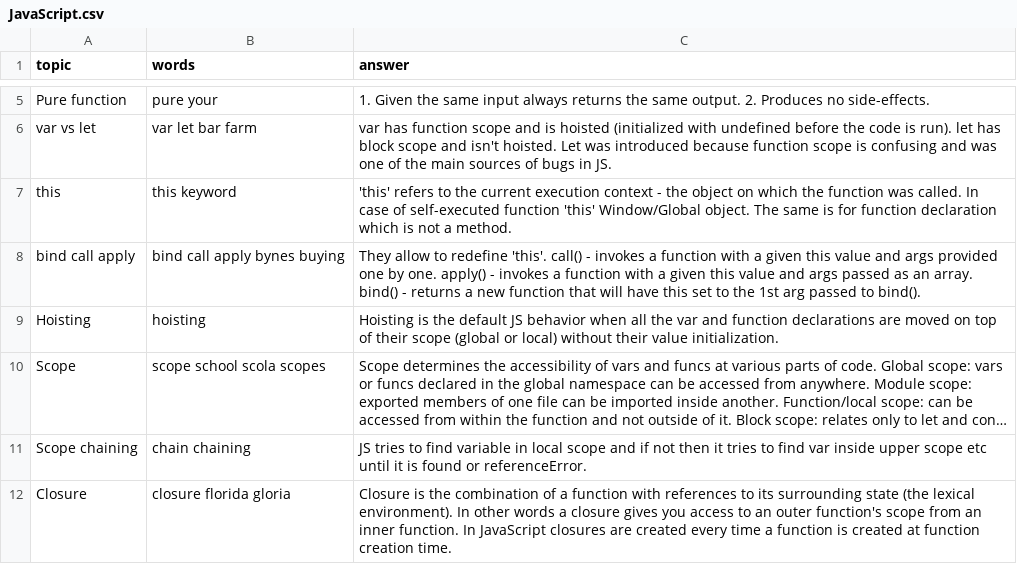
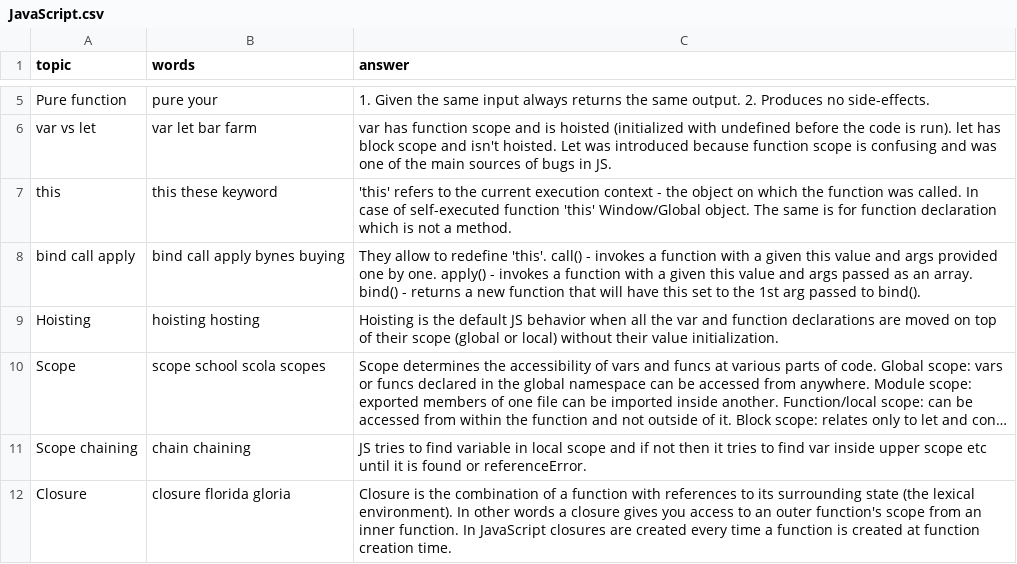
Before and after one commit to DzmitryAlifer/tech-interview-helper, a CSV file: src/assets/JavaScript.csv, drawn as a sheet; only a part is shown, gaps mark what is left out; long unchanged cells end in …; the diff names each change by its address in the sheet, - before the commit and + after, or states it on an @@ line.

```diff
--- a/src/assets/JavaScript.csv
+++ b/src/assets/JavaScript.csv
-B7 (words): this keyword
+B7 (words): this these keyword
-B9 (words): hoisting
+B9 (words): hoisting hosting
```
Also changed, not shown: 4 other files.
